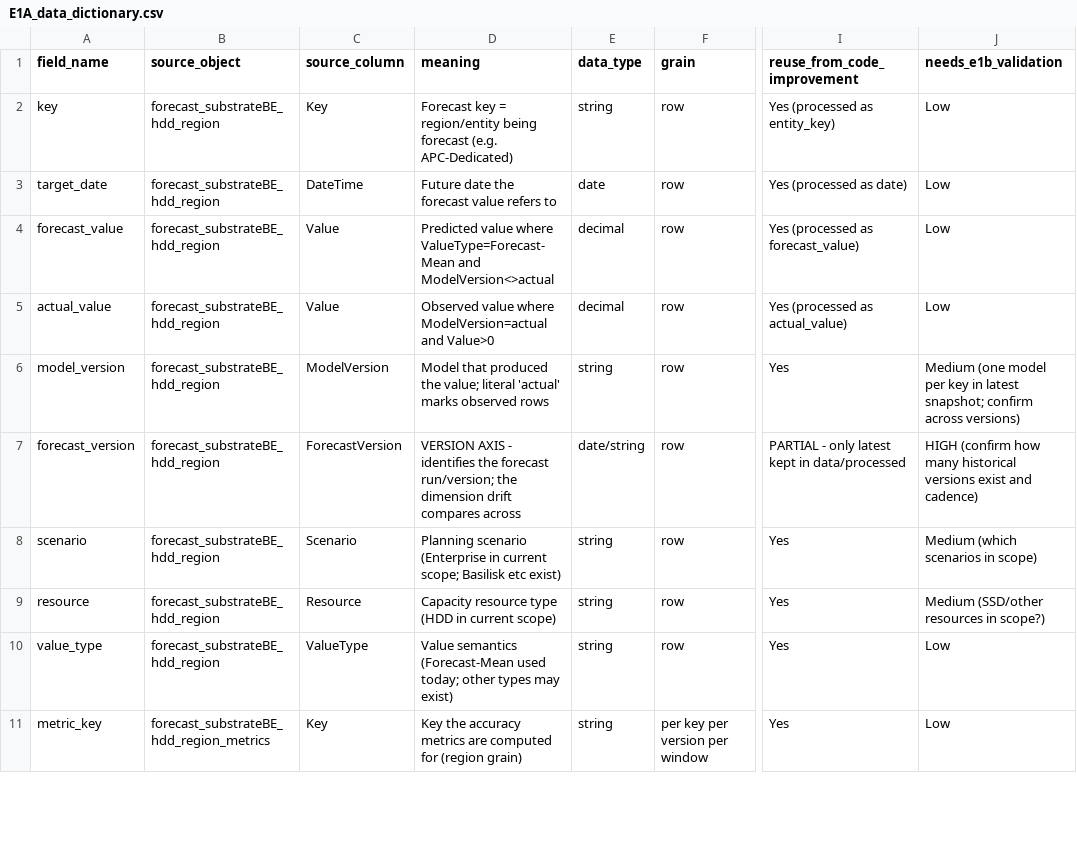
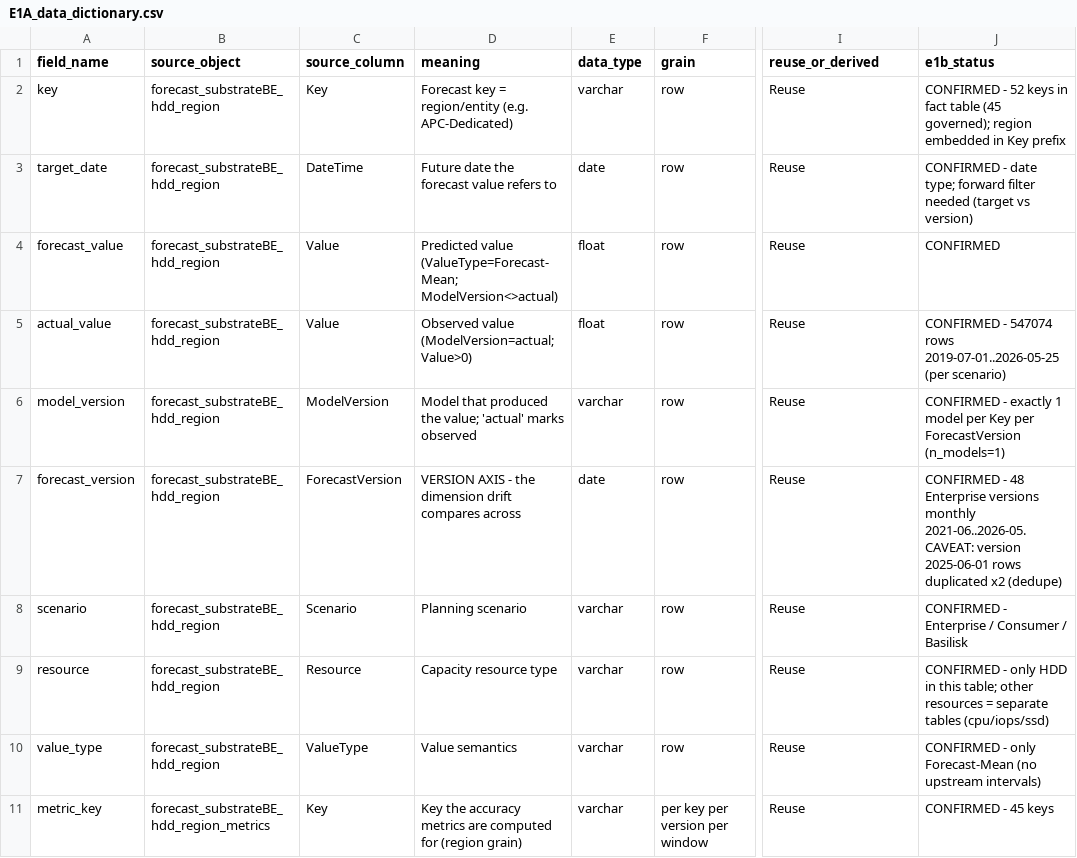
Before and after one commit to OskyRosky/Feature-6986096---Drift-AEGIS, a CSV file: engineering/E1_source_discovery_profiling/E1A_data_dictionary.csv, drawn as a sheet; only a part is shown, gaps mark what is left out; the diff covers the shown part only; the diff names each change by its address in the sheet, - before the commit and + after, or states it on an @@ line.

```diff
--- a/engineering/E1_source_discovery_profiling/E1A_data_dictionary.csv
+++ b/engineering/E1_source_discovery_profiling/E1A_data_dictionary.csv
-I1: reuse_from_code_improvement
+I1: reuse_or_derived
-J1: needs_e1b_validation
+J1: e1b_status
-D2 (meaning): …= region/entity being forecast (e.g. APC-Dedicated)
+D2 (meaning): …= region/entity (e.g. APC-Dedicated)
-E2 (data_type): string
+E2 (data_type): varchar
-I2 (reuse_or_derived): Yes (processed as entity_key)
+I2 (reuse_or_derived): Reuse
-J2 (e1b_status): Low
+J2 (e1b_status): CONFIRMED - 52 keys in fact table (45 governed); region embedded in Key prefix
-I3 (reuse_or_derived): Yes (processed as date)
+I3 (reuse_or_derived): Reuse
-J3 (e1b_status): Low
+J3 (e1b_status): CONFIRMED - date type; forward filter needed (target vs version)
-D4 (meaning): Predicted value where ValueType=Forecast-Mean and ModelVersion<>actual
+D4 (meaning): Predicted value (ValueType=Forecast-Mean; ModelVersion<>actual)
-E4:E5 (data_type): decimal
+E4:E5 (data_type): float
-I4 (reuse_or_derived): Yes (processed as forecast_value)
+I4 (reuse_or_derived): Reuse
-J4 (e1b_status): Low
+J4 (e1b_status): CONFIRMED
-D5 (meaning): Observed value where ModelVersion=actual and Value>0
+D5 (meaning): Observed value (ModelVersion=actual; Value>0)
-I5 (reuse_or_derived): Yes (processed as actual_value)
+I5 (reuse_or_derived): Reuse
-J5 (e1b_status): Low
+J5 (e1b_status): CONFIRMED - 547074 rows 2019-07-01..2026-05-25 (per scenario)
-D6 (meaning): …the value; literal 'actual' marks observed rows
+D6 (meaning): …the value; 'actual' marks observed
-E6 (data_type): string
+E6 (data_type): varchar
-I6 (reuse_or_derived): Yes
+I6 (reuse_or_derived): Reuse
-J6 (e1b_status): Medium (one model per key in latest snapshot; confirm across versions)
+J6 (e1b_status): CONFIRMED - exactly 1 model per Key per ForecastVersion (n_models=1)
-D7 (meaning): …AXIS - identifies the forecast run/version; the dimension…
+D7 (meaning): …AXIS - the dimension…
-E7 (data_type): date/string
+E7 (data_type): date
-I7 (reuse_or_derived): PARTIAL - only latest kept in data/processed
+I7 (reuse_or_derived): Reuse
-J7 (e1b_status): HIGH (confirm how many historical versions exist and cadence)
+J7 (e1b_status): CONFIRMED - 48 Enterprise versions monthly 2021-06..2026-05. CAVEAT: version 2025-06-01 rows duplicated x2 (dedupe)
-D8 (meaning): Planning scenario (Enterprise in current scope; Basilisk etc exist)
+D8 (meaning): Planning scenario
-E8:E11 (data_type): string
+E8:E11 (data_type): varchar
-I8:I11 (reuse_or_derived): Yes
+I8:I11 (reuse_or_derived): Reuse
-J8 (e1b_status): Medium (which scenarios in scope)
+J8 (e1b_status): CONFIRMED - Enterprise / Consumer / Basilisk
-D9 (meaning): Capacity resource type (HDD in current scope)
+D9 (meaning): Capacity resource type
-J9 (e1b_status): Medium (SSD/other resources in scope?)
+J9 (e1b_status): CONFIRMED - only HDD in this table; other resources = separate tables (cpu/iops/ssd)
-D10 (meaning): Value semantics (Forecast-Mean used today; other types may exist)
+D10 (meaning): Value semantics
-J10 (e1b_status): Low
+J10 (e1b_status): CONFIRMED - only Forecast-Mean (no upstream intervals)
-J11 (e1b_status): Low
+J11 (e1b_status): CONFIRMED - 45 keys
```
Also changed, not shown: 7 added rows and 63 edited cells elsewhere in this file, 2 other files.
